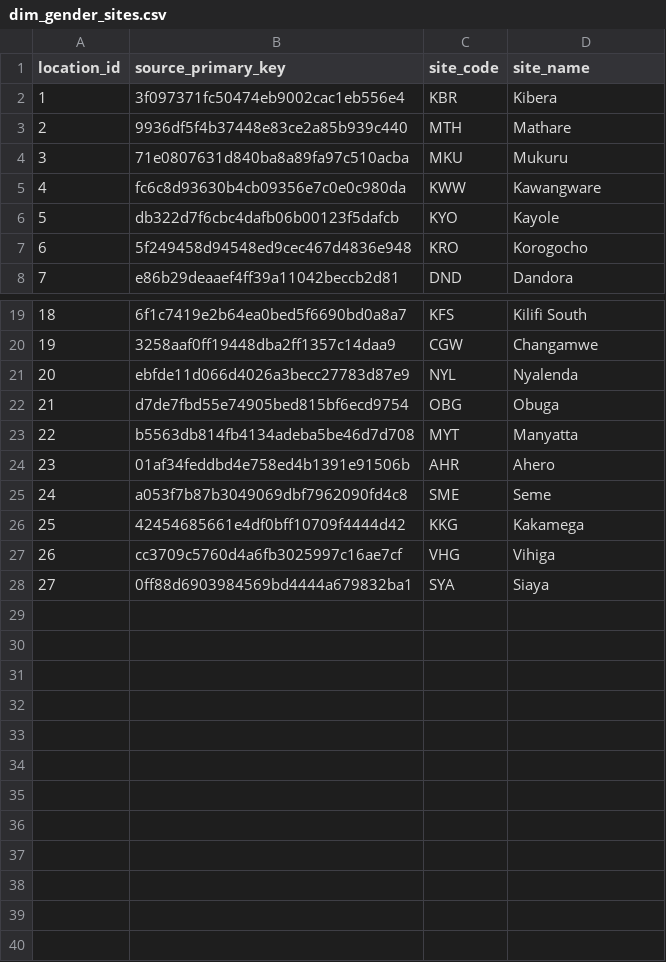
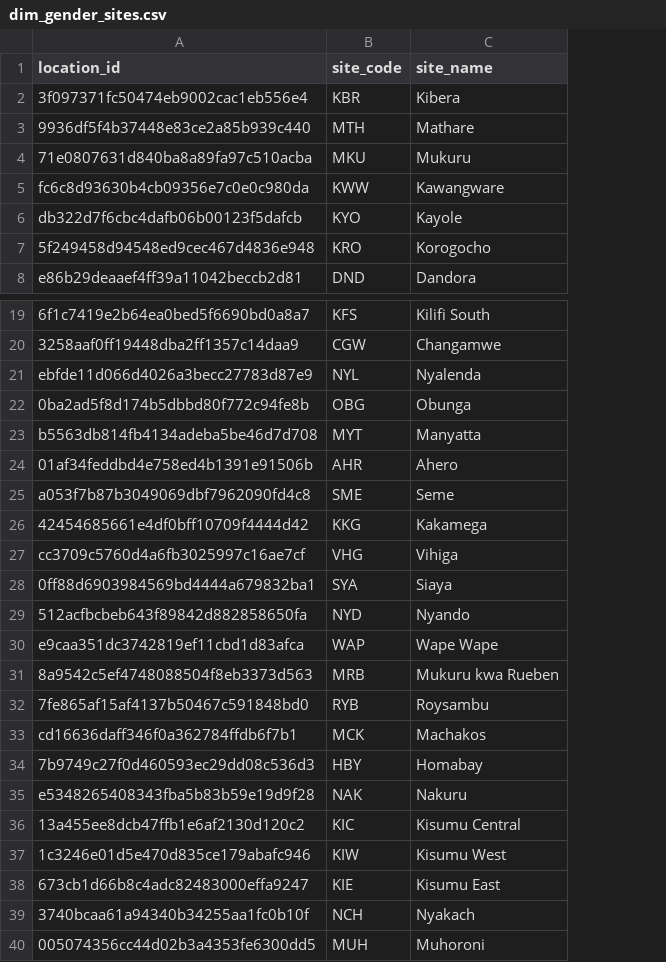
Before and after one commit to DalgoT4D/dbt_shofco, a CSV file: seeds/dim_gender_sites.csv, drawn as a sheet; only a part is shown, gaps mark what is left out; removed rows and columns are numbered as before the commit, all else as after; the diff names each change by its address in the sheet, - before the commit and + after, or states it on an @@ line.

```diff
--- a/seeds/dim_gender_sites.csv
+++ b/seeds/dim_gender_sites.csv
-column A (location_id), rows 2-8: 1 | 2 | 3 | 4 | 5 | 6 | 7; rows 19-28: 18 | 19 | 20 | 21 | 22 | 23 | 24 | 25 | 26 | 27
-A1: source_primary_key
+A1: location_id
-A22 (location_id): d7de7fbd55e74905bed815bf6ecd9754
+A22 (location_id): 0ba2ad5f8d174b5dbbd80f772c94fe8b
-C22 (site_name): Obuga
+C22 (site_name): Obunga
+row 29: 512acfbcbeb643f89842d882858650fa | NYD | Nyando
+row 30: e9caa351dc3742819ef11cbd1d83afca | WAP | Wape Wape
+row 31: 8a9542c5ef4748088504f8eb3373d563 | MRB | Mukuru kwa Rueben
+row 32: 7fe865af15af4137b50467c591848bd0 | RYB | Roysambu
+row 33: cd16636daff346f0a362784ffdb6f7b1 | MCK | Machakos
+row 34: 7b9749c27f0d460593ec29dd08c536d3 | HBY | Homabay
+row 35: e5348265408343fba5b83b59e19d9f28 | NAK | Nakuru
+row 36: 13a455ee8dcb47ffb1e6af2130d120c2 | KIC | Kisumu Central
+row 37: 1c3246e01d5e470d835ce179abafc946 | KIW | Kisumu West
+row 38: 673cb1d66b8c4adc82483000effa9247 | KIE | Kisumu East
+row 39: 3740bcaa61a94340b34255aa1fc0b10f | NCH | Nyakach
+row 40: 005074356cc44d02b3a4353fe6300dd5 | MUH | Muhoroni
```
Also changed, not shown: 56 other files.
